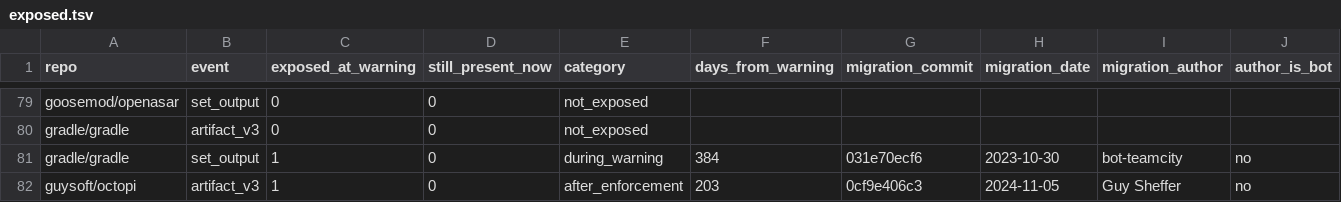
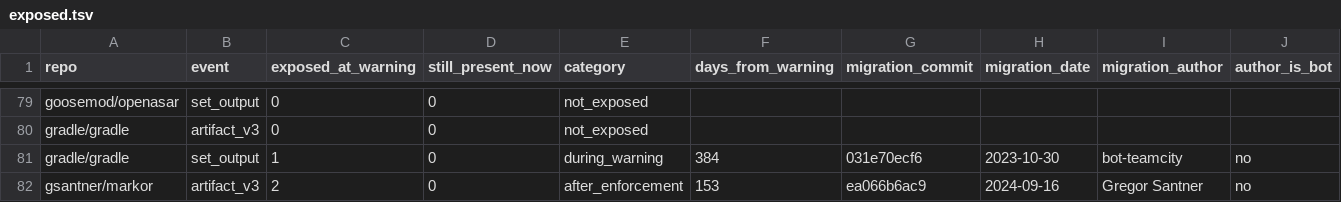
Before and after one commit to Mjavorr/ESS---research, a TSV file: data/sample/exposed.tsv, drawn as a sheet; only a part is shown, gaps mark what is left out; the shorter side is filled out with more unchanged rows; rows hold the shown columns only; the diff covers the shown part only; the diff names each change by its address in the sheet, - before the commit and + after, or states it on an @@ line.

Commit message:
Detect minor-tag and commit-pinned artifact actions; add RQ5 coding
- scripts/patterns.py: one shared definition of the deprecated patterns;
  artifact actions v1-v3 now also match minor/patch tags (@v3.1.3) and
  commit pins of the official v1-v3 tags (data/deprecated_action_commits.tsv)
- scan, features and all RQ1-RQ4 results regenerated: 91 instead of 84
  repositories exposed to the artifact deprecation in the sample
- extract_features.py: for merges, the inner commit that actually removed a
  deprecated line is taken as the change
- RQ5: codebook (docs/rq5_codebook.md), manual coding of all 148 exposed
  pairs (data/sample/rq5_coding.tsv), collect_rq5.py, analyze_rq5.py and
  results/sample_rq5_*.tsv

All result tables were checked to be reproduced exactly by the analysis
scripts from the committed data. README numbers still need updating.

```diff
--- a/data/sample/exposed.tsv
+++ b/data/sample/exposed.tsv
+row 82: gsantner/markor | artifact_v3 | 2 | 0 | after_enforcement | 153 | ea066b6ac9 | 2024-09-16 | Gregor Santner | no
```
Also changed, not shown: 3 added rows and 53 edited cells elsewhere in this file, data/handpicked/exposed.tsv, data/handpicked/scan_all.tsv, 33 other files.
